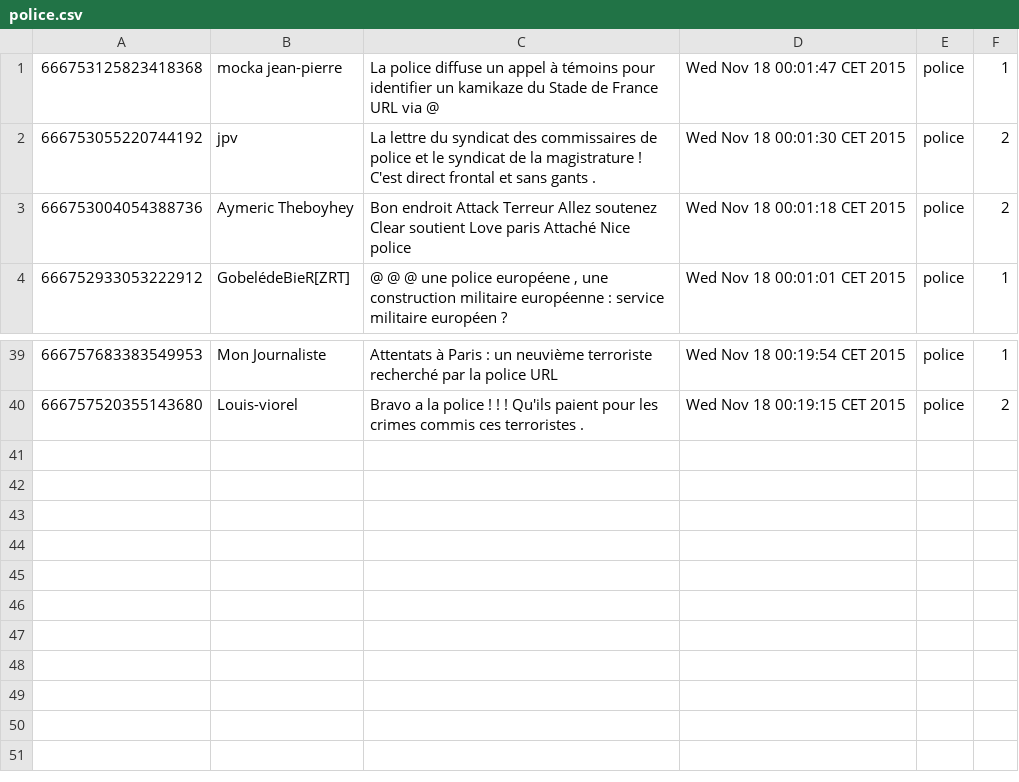
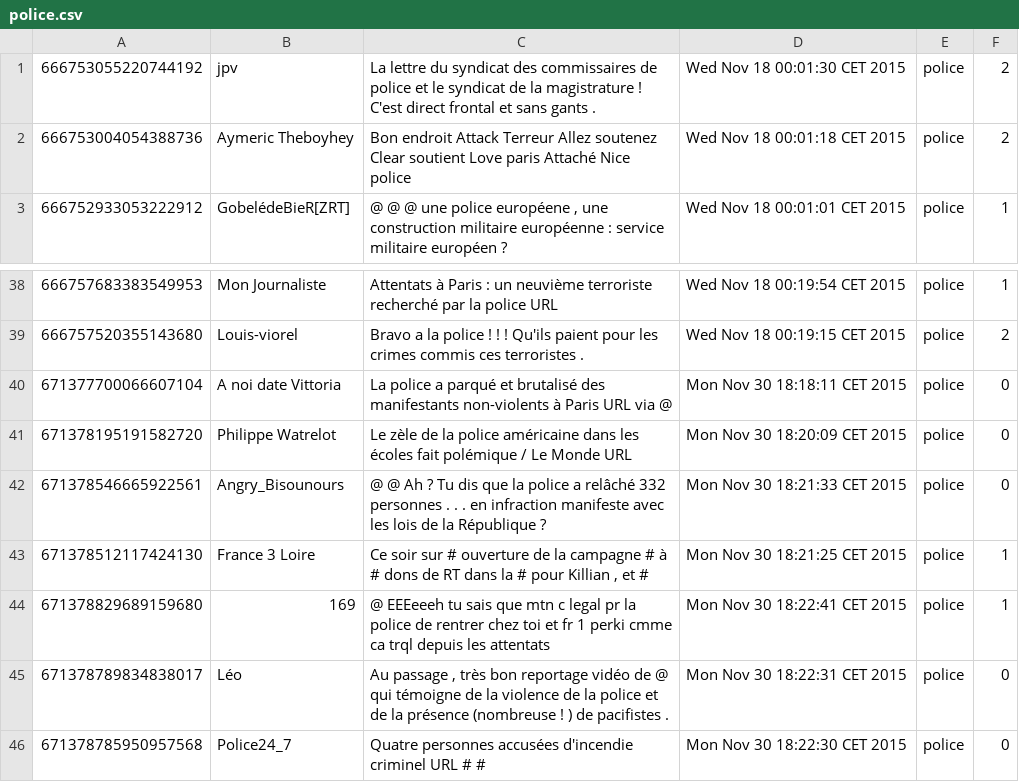
Before and after one commit to m1TP/pje, a CSV file: db/police.csv, drawn as a sheet; only a part is shown, gaps mark what is left out.

```diff
--- a/db/police.csv
+++ b/db/police.csv
@@ -1,2 +1 @@
-666753125823418368;mocka jean-pierre;La police diffuse un appel à témoins pour identifier un kamikaze du Stade de France URL via @ ;Wed Nov 18 00:01:47 CET 2015;police;1
 666753055220744192;jpv;La lettre du syndicat des commissaires de police et le syndicat de la magistrature  !  C'est direct frontal et sans gants .  ;Wed Nov 18 00:01:30 CET 2015;police;2
@@ -40 +39,8 @@
 666757520355143680;Louis-viorel;Bravo a la police  !  !  !  Qu'ils paient pour les crimes commis ces terroristes .  ;Wed Nov 18 00:19:15 CET 2015;police;2
+671377700066607104;A noi date Vittoria;La police a parqué et brutalisé des manifestants non-violents à Paris URL via @ ;Mon Nov 30 18:18:11 CET 2015;police;0
+671378195191582720;Philippe Watrelot;Le zèle de la police américaine dans les écoles fait polémique / Le Monde URL ;Mon Nov 30 18:20:09 CET 2015;police;0
+671378546665922561;Angry_Bisounours;@ @ Ah  ?  Tu dis que la police a relâché 332 personnes  .  .  .  en infraction manifeste avec les lois de la République  ?  ;Mon Nov 30 18:21:33 CET 2015;police;0
+671378512117424130;France 3 Loire;Ce soir sur # ouverture de la campagne # à # dons de RT dans la # pour Killian ,  et # ;Mon Nov 30 18:21:25 CET 2015;police;1
+671378829689159680;169;@ EEEeeeh tu sais que mtn c legal pr la police de rentrer chez toi et fr 1 perki cmme ca trql depuis les attentats ;Mon Nov 30 18:22:41 CET 2015;police;1
+671378789834838017;Léo;Au passage ,  très bon reportage vidéo de @ qui témoigne de la violence de la police et de la présence (nombreuse  ! ) de pacifistes .  ;Mon Nov 30 18:22:31 CET 2015;police;0
+671378785950957568;Police24_7;Quatre personnes accusées d'incendie criminel URL # # ;Mon Nov 30 18:22:30 CET 2015;police;0
```
Also changed, not shown: db/lille 1.csv, db/londre.csv, 8 other files.
